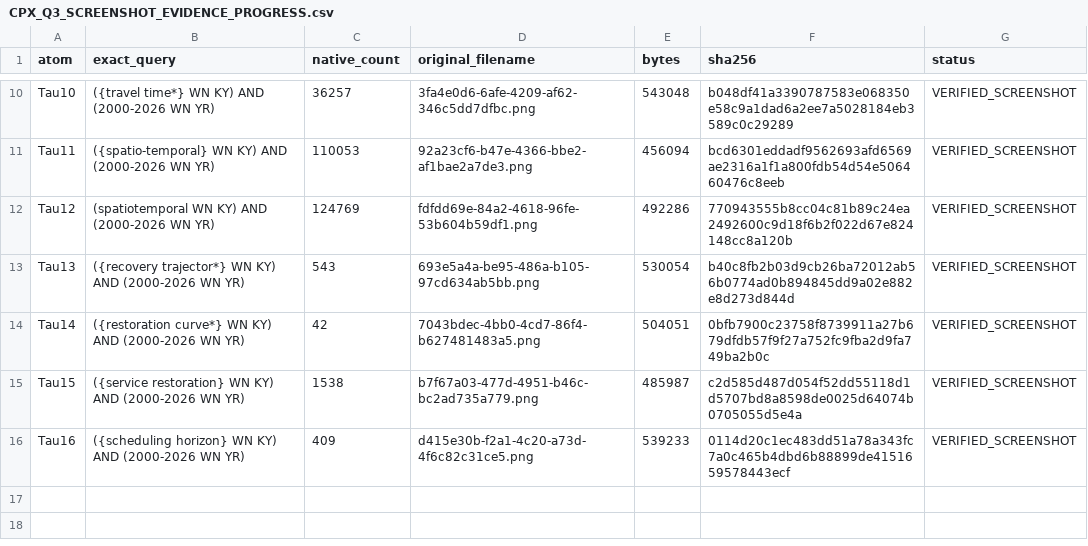
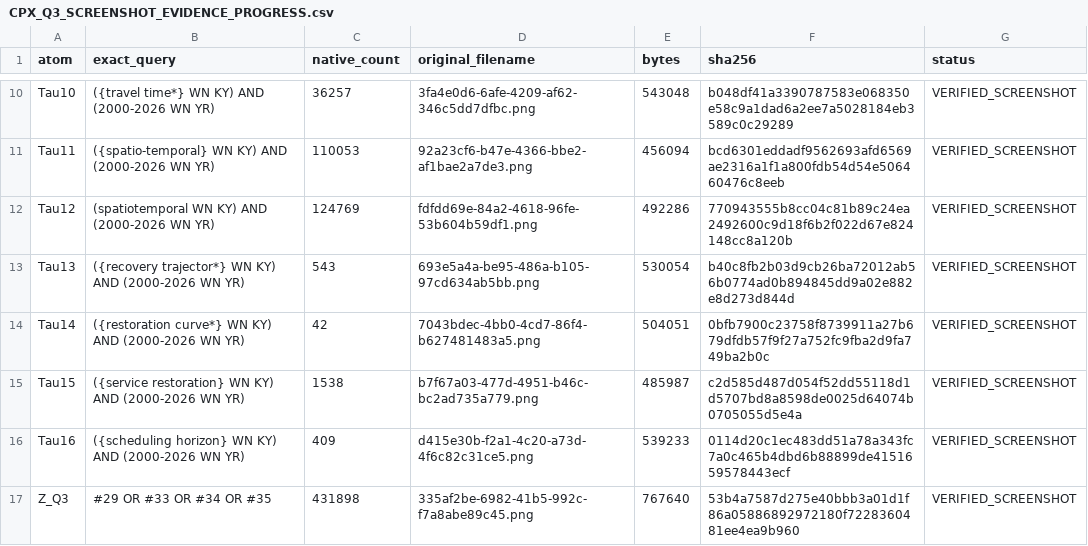
Before and after one commit to Dosust/MSE-thesis, a CSV file: evidence/native_search_screenshots/2026-09-08/CPX_Q3_SCREENSHOT_EVIDENCE_PROGRESS.csv, drawn as a sheet; only a part is shown, gaps mark what is left out.

Commit message:
evidence: add Z_Q3 union screenshot fingerprint

```diff
--- a/evidence/native_search_screenshots/2026-09-08/CPX_Q3_SCREENSHOT_EVIDENCE_PROGRESS.csv
+++ b/evidence/native_search_screenshots/2026-09-08/CPX_Q3_SCREENSHOT_EVIDENCE_PROGRESS.csv
@@ -16 +16,2 @@ Tau15,"({service restoration} WN KY) AND (2000-2026 WN YR)",1538,b7f67a03-477d-4
 Tau16,"({scheduling horizon} WN KY) AND (2000-2026 WN YR)",409,d415e30b-f2a1-4c20-a73d-4f6c82c31ce5.png,539233,0114d20c1ec483dd51a78a343fc7a0c465b4dbd6b88899de4151659578443ecf,VERIFIED_SCREENSHOT
+Z_Q3,"#29 OR #33 OR #34 OR #35",431898,335af2be-6982-41b5-992c-f7a8abe89c45.png,767640,53b4a7587d275e40bbb3a01d1f86a05886892972180f7228360481ee4ea9b960,VERIFIED_SCREENSHOT
```
